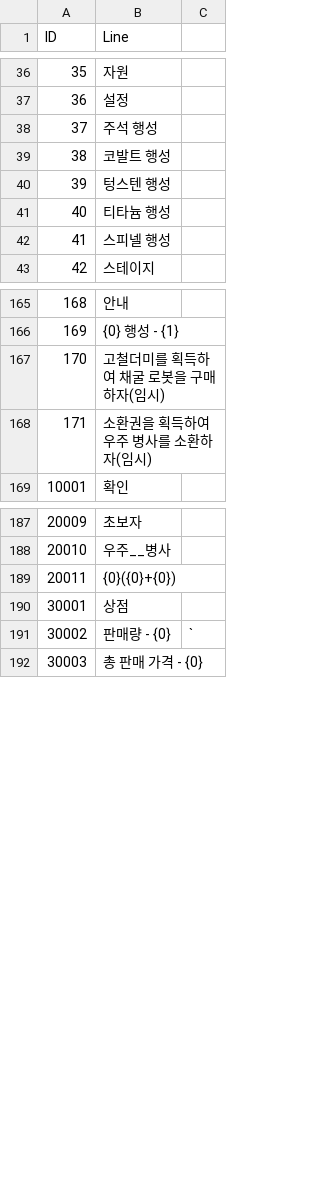
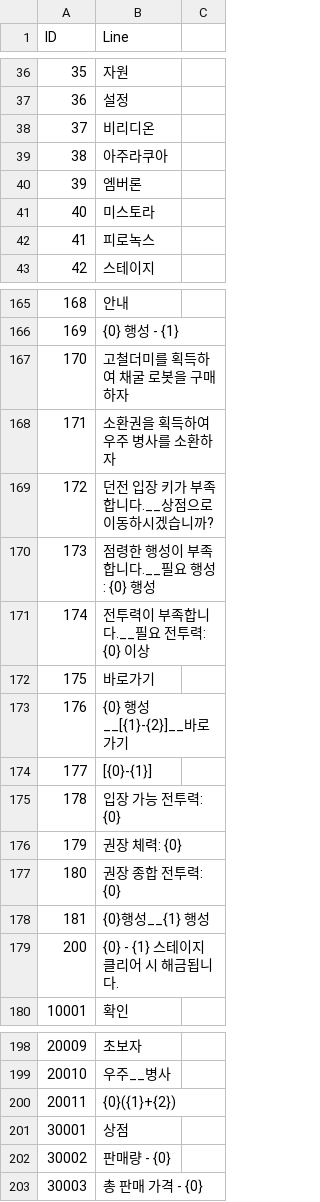
Before and after one commit to jikwang-park/SpaceMiner, a CSV file: Unity/Assets/Addressables/DataTables/StringTableKr.csv, drawn as a sheet; only a part is shown, gaps mark what is left out; the diff covers the shown part only.

```diff
--- a/Unity/Assets/Addressables/DataTables/StringTableKr.csv
+++ b/Unity/Assets/Addressables/DataTables/StringTableKr.csv
@@ -38,5 +38,5 @@ ID,Line,
-37,주석 행성,
-38,코발트 행성,
-39,텅스텐 행성,
-40,티타늄 행성,
-41,스피넬 행성,
+37,비리디온
+38,아주라쿠아
+39,엠버론
+40,미스토라
+41,피로녹스
@@ -167,2 +167,13 @@ ID,Line,
-170,고철더미를 획득하여 채굴 로봇을 구매하자(임시),
-171,소환권을 획득하여 우주 병사를 소환하자(임시),
+170,고철더미를 획득하여 채굴 로봇을 구매하자
+171,소환권을 획득하여 우주 병사를 소환하자
+172,던전 입장 키가 부족합니다.__상점으로 이동하시겠습니까?
+173,점령한 행성이 부족합니다.__필요 행성: {0} 행성
+174,전투력이 부족합니다.__필요 전투력: {0} 이상
+175,바로가기
+176,{0} 행성__[{1}-{2}]__바로가기
+177,[{0}-{1}]
+178,입장 가능 전투력: {0}
+179,권장 체력: {0}
+180,권장 종합 전투력: {0}
+181,{0}행성__{1} 행성
+200,{0} - {1} 스테이지 클리어 시 해금됩니다.
@@ -189 +200 @@ ID,Line,
-20011,{0}({0}+{0}),
+20011,{0}({1}+{2})
@@ -191 +202 @@ ID,Line,
-30002,판매량 - {0},`
+30002,판매량 - {0}
```
Also changed, not shown: 41 added rows and 15 edited cells elsewhere in this file.
